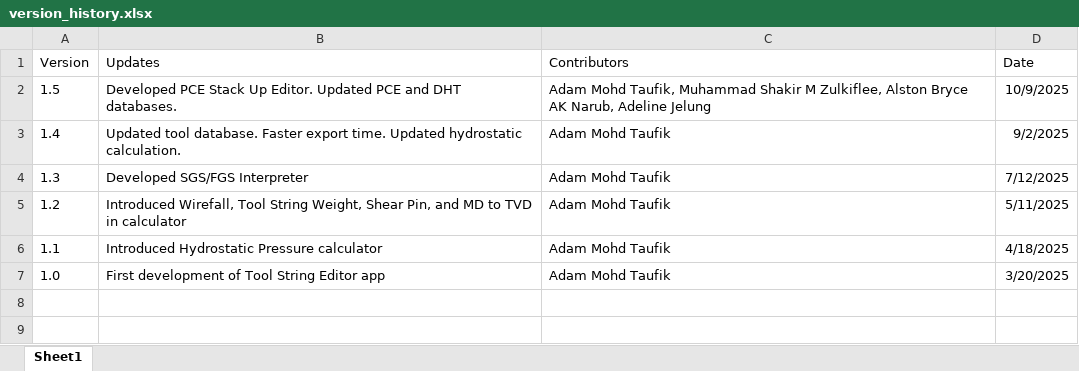
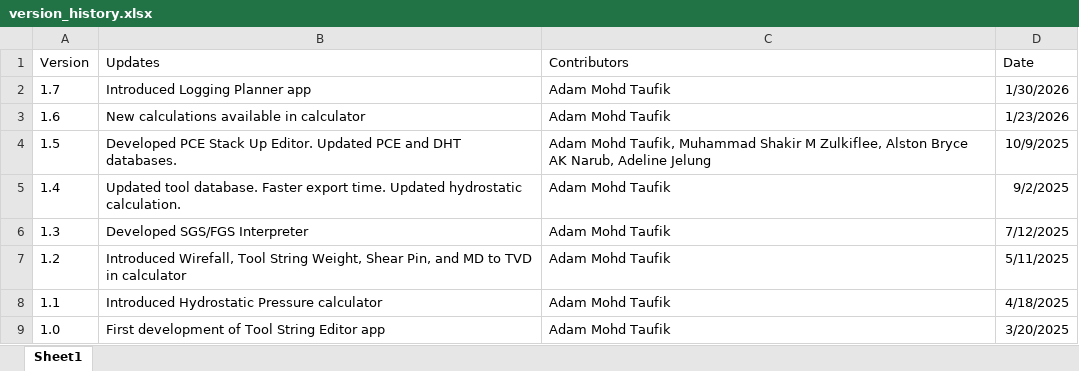
Before and after one commit to adamtaufik/ToolStringEditor, an Excel workbook: assets/resources/version_history.xlsx, sheet Sheet1, drawn as a sheet; values as stored, in another font and other column widths than the file's, no borders; table styles not drawn; the diff names each change by its address in the sheet, - before the commit and + after, or states it on an @@ line.

Commit message:
New logging program app

```diff
--- a/assets/resources/version_history.xlsx (sheet Sheet1)
+++ b/assets/resources/version_history.xlsx (sheet Sheet1)
+row 2: 1.7 | Introduced Logging Planner app | Adam Mohd Taufik | 1/30/2026
+row 3: 1.6 | New calculations available in calculator | Adam Mohd Taufik | 1/23/2026
```
Also changed, not shown: 2 other files.
